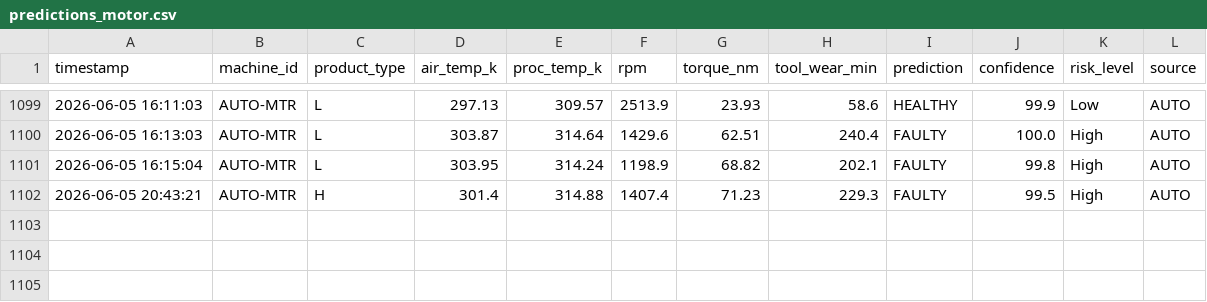
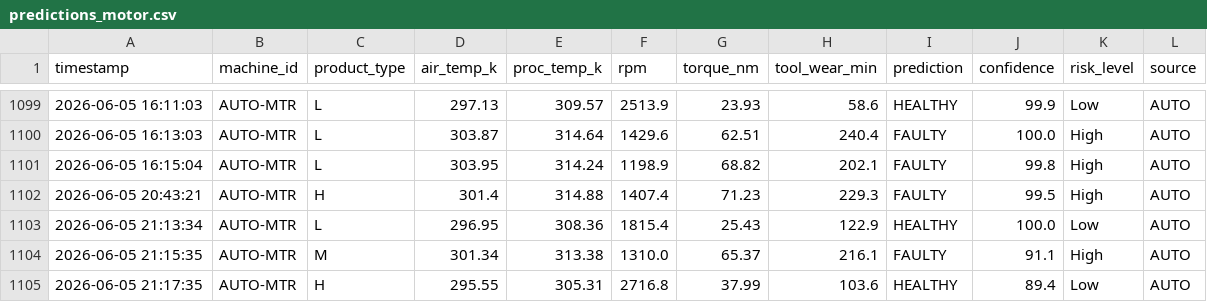
Before and after one commit to Adriti005/Predictive-Maintenance-System, a CSV file: backend/predictions_motor.csv, drawn as a sheet; only a part is shown, gaps mark what is left out; the diff names each change by its address in the sheet, - before the commit and + after, or states it on an @@ line.

```diff
--- a/backend/predictions_motor.csv
+++ b/backend/predictions_motor.csv
+row 1103: 2026-06-05 21:13:34 | AUTO-MTR | L | 296.95 | 308.36 | 1815.4 | 25.43 | 122.9 | HEALTHY | 100.0 | Low | AUTO
+row 1104: 2026-06-05 21:15:35 | AUTO-MTR | M | 301.34 | 313.38 | 1310.0 | 65.37 | 216.1 | FAULTY | 91.1 | High | AUTO
+row 1105: 2026-06-05 21:17:35 | AUTO-MTR | H | 295.55 | 305.31 | 2716.8 | 37.99 | 103.6 | HEALTHY | 89.4 | Low | AUTO
```
Also changed, not shown: backend/predictions_compressor.csv, backend/predictions_pump.csv, 1 other file.
